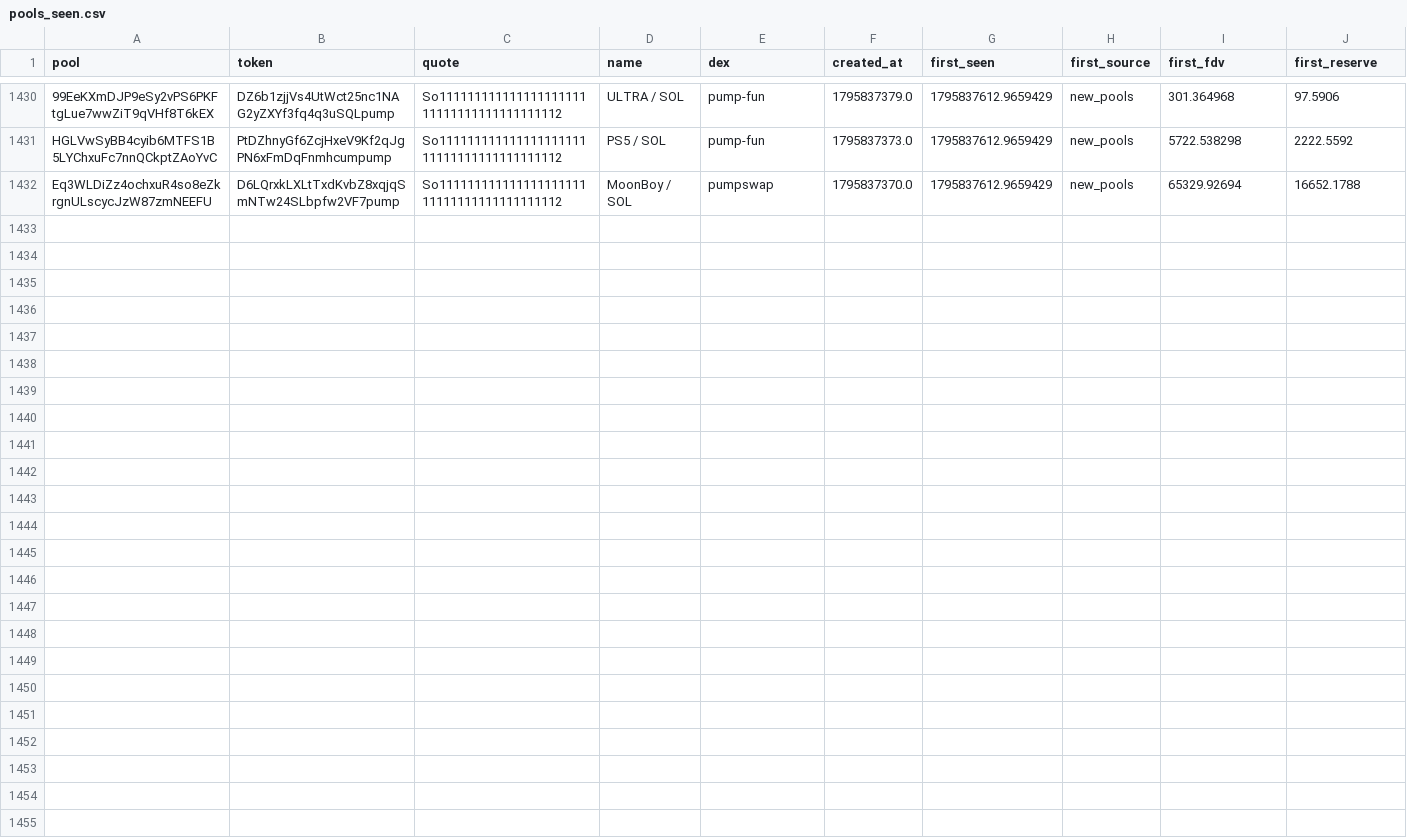
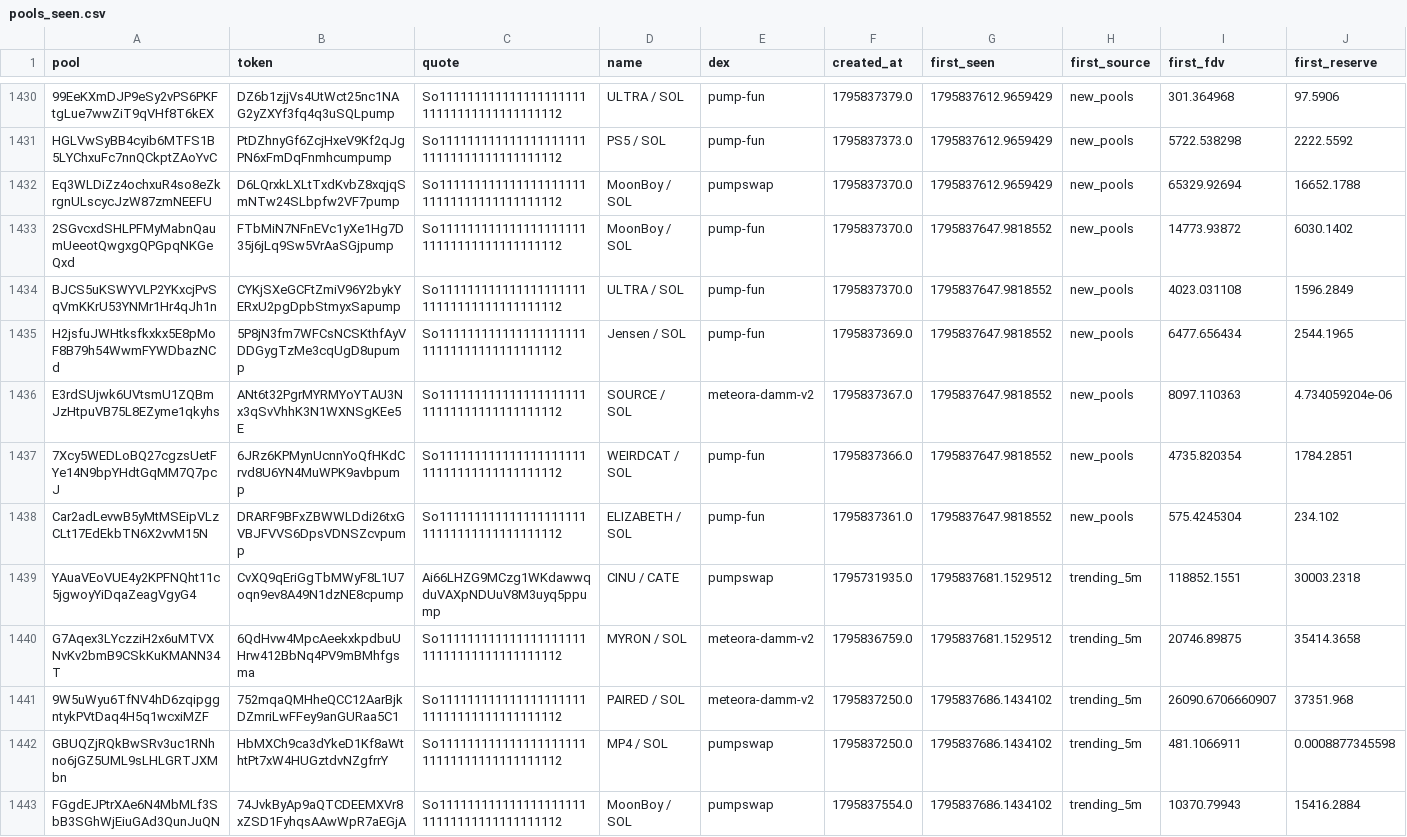
Before and after one commit to davidbobholz-stack/young-coin-collector., a CSV file: shards/2026-11-28/pools_seen.csv, drawn as a sheet; only a part is shown, gaps mark what is left out; rows hold the shown columns only; the diff names each change by its address in the sheet, - before the commit and + after, or states it on an @@ line.

```diff
--- a/shards/2026-11-28/pools_seen.csv
+++ b/shards/2026-11-28/pools_seen.csv
+row 1433: 2SGvcxdSHLPFMyMabnQaumUeeotQwgxgQPGpqNKGeQxd | FTbMiN7NFnEVc1yXe1Hg7D35j6jLq9Sw5VrAaSGjpump | So11111111111111111111111111111111111111112 | MoonBoy / SOL | pump-fun | 1795837370.0 | 1795837647.9818552 | new_pools | 14773.93872 | 6030.1402
+row 1434: BJCS5uKSWYVLP2YKxcjPvSqVmKKrU53YNMr1Hr4qJh1n | CYKjSXeGCFtZmiV96Y2bykYERxU2pgDpbStmyxSapump | So11111111111111111111111111111111111111112 | ULTRA / SOL | pump-fun | 1795837370.0 | 1795837647.9818552 | new_pools | 4023.031108 | 1596.2849
+row 1435: H2jsfuJWHtksfkxkx5E8pMoF8B79h54WwmFYWDbazNCd | 5P8jN3fm7WFCsNCSKthfAyVDDGygTzMe3cqUgD8upump | So11111111111111111111111111111111111111112 | Jensen / SOL | pump-fun | 1795837369.0 | 1795837647.9818552 | new_pools | 6477.656434 | 2544.1965
+row 1436: E3rdSUjwk6UVtsmU1ZQBmJzHtpuVB75L8EZyme1qkyhs | ANt6t32PgrMYRMYoYTAU3Nx3qSvVhhK3N1WXNSgKEe5E | So11111111111111111111111111111111111111112 | SOURCE / SOL | meteora-damm-v2 | 1795837367.0 | 1795837647.9818552 | new_pools | 8097.110363 | 4.734059204e-06
+row 1437: 7Xcy5WEDLoBQ27cgzsUetFYe14N9bpYHdtGqMM7Q7pcJ | 6JRz6KPMynUcnnYoQfHKdCrvd8U6YN4MuWPK9avbpump | So11111111111111111111111111111111111111112 | WEIRDCAT / SOL | pump-fun | 1795837366.0 | 1795837647.9818552 | new_pools | 4735.820354 | 1784.2851
+row 1438: Car2adLevwB5yMtMSEipVLzCLt17EdEkbTN6X2vvM15N | DRARF9BFxZBWWLDdi26txGVBJFVVS6DpsVDNSZcvpump | So11111111111111111111111111111111111111112 | ELIZABETH / SOL | pump-fun | 1795837361.0 | 1795837647.9818552 | new_pools | 575.4245304 | 234.102
+row 1439: YAuaVEoVUE4y2KPFNQht11c5jgwoyYiDqaZeagVgyG4 | CvXQ9qEriGgTbMWyF8L1U7oqn9ev8A49N1dzNE8cpump | Ai66LHZG9MCzg1WKdawwqduVAXpNDUuV8M3uyq5ppump | CINU / CATE | pumpswap | 1795731935.0 | 1795837681.1529512 | trending_5m | 118852.1551 | 30003.2318
+row 1440: G7Aqex3LYczziH2x6uMTVXNvKv2bmB9CSkKuKMANN34T | 6QdHvw4MpcAeekxkpdbuUHrw412BbNq4PV9mBMhfgsma | So11111111111111111111111111111111111111112 | MYRON / SOL | meteora-damm-v2 | 1795836759.0 | 1795837681.1529512 | trending_5m | 20746.89875 | 35414.3658
+row 1441: 9W5uWyu6TfNV4hD6zqipggntykPVtDaq4H5q1wcxiMZF | 752mqaQMHheQCC12AarBjkDZmriLwFFey9anGURaa5C1 | So11111111111111111111111111111111111111112 | PAIRED / SOL | meteora-damm-v2 | 1795837250.0 | 1795837686.1434102 | trending_5m | 26090.6706660907 | 37351.968
+row 1442: GBUQZjRQkBwSRv3uc1RNhno6jGZ5UML9sLHLGRTJXMbn | HbMXCh9ca3dYkeD1Kf8aWthtPt7xW4HUGztdvNZgfrrY | So11111111111111111111111111111111111111112 | MP4 / SOL | pumpswap | 1795837250.0 | 1795837686.1434102 | trending_5m | 481.1066911 | 0.0008877345598
+row 1443: FGgdEJPtrXAe6N4MbMLf3SbB3SGhWjEiuGAd3QunJuQN | 74JvkByAp9aQTCDEEMXVr8xZSD1FyhqsAAwWpR7aEGjA | So11111111111111111111111111111111111111112 | MoonBoy / SOL | pumpswap | 1795837554.0 | 1795837686.1434102 | trending_5m | 10370.79943 | 15416.2884
```
Also changed, not shown: 10 other files.
